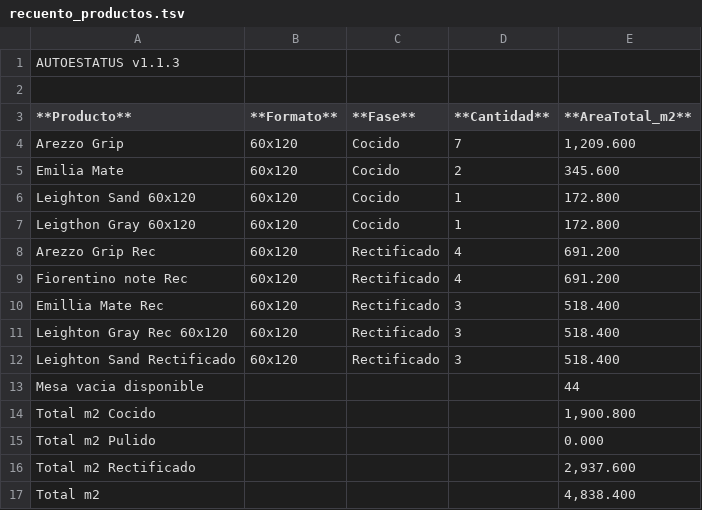
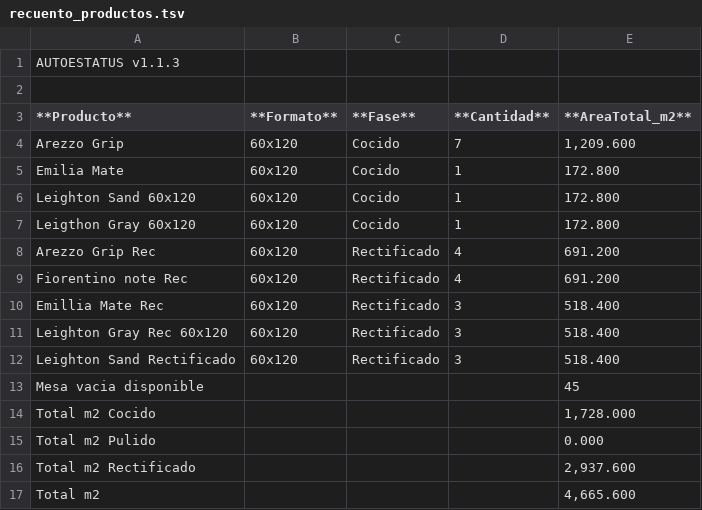
Before and after one commit to teclgvp3-droid/Estatus-De-Productos, a TSV file: recuento_productos.tsv, drawn as a sheet.

Commit message:
AUTOESTATUS update 2026-10-26 23:37:02

```diff
--- a/recuento_productos.tsv
+++ b/recuento_productos.tsv
@@ -4,3 +4,3 @@
 Arezzo Grip	60x120	Cocido	7	1,209.600
-Emilia Mate	60x120	Cocido	2	345.600
+Emilia Mate	60x120	Cocido	1	172.800
 Leighton Sand 60x120	60x120	Cocido	1	172.800
@@ -12,6 +12,6 @@ Leighton Gray Rec 60x120	60x120	Rectificado	3	518.400
 Leighton Sand Rectificado	60x120	Rectificado	3	518.400
-Mesa vacia disponible				44
-Total m2 Cocido				1,900.800
+Mesa vacia disponible				45
+Total m2 Cocido				1,728.000
 Total m2 Pulido				0.000
 Total m2 Rectificado				2,937.600
-Total m2				4,838.400
+Total m2				4,665.600
```
